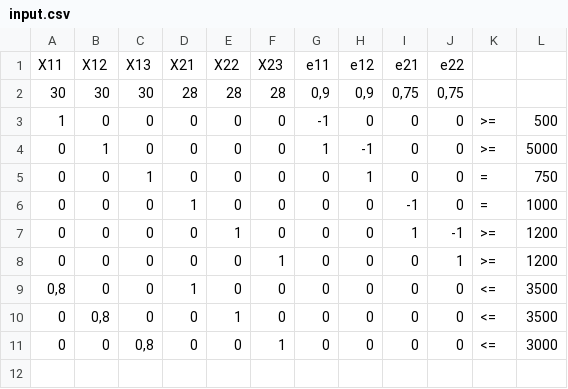
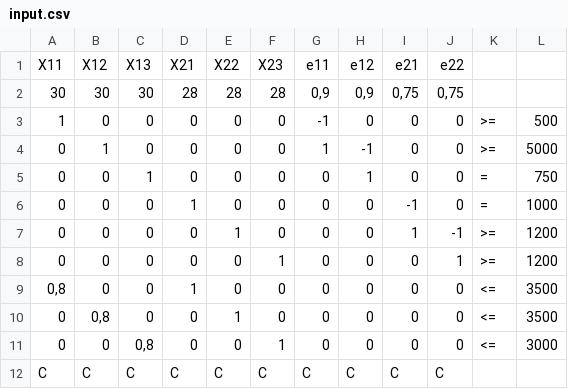
Before and after one commit to FernandoMelim/trabalho_final_po, a CSV file: input.csv, drawn as a sheet.

```diff
--- a/input.csv
+++ b/input.csv
@@ -11 +11,2 @@ X11;X12;X13;X21;X22;X23;e11;e12;e21;e22
 0;0;0,8;0;0;1;0;0;0;0;<=;3000
+C;C;C;C;C;C;C;C;C;C
```
Also changed, not shown: 1 other file.
